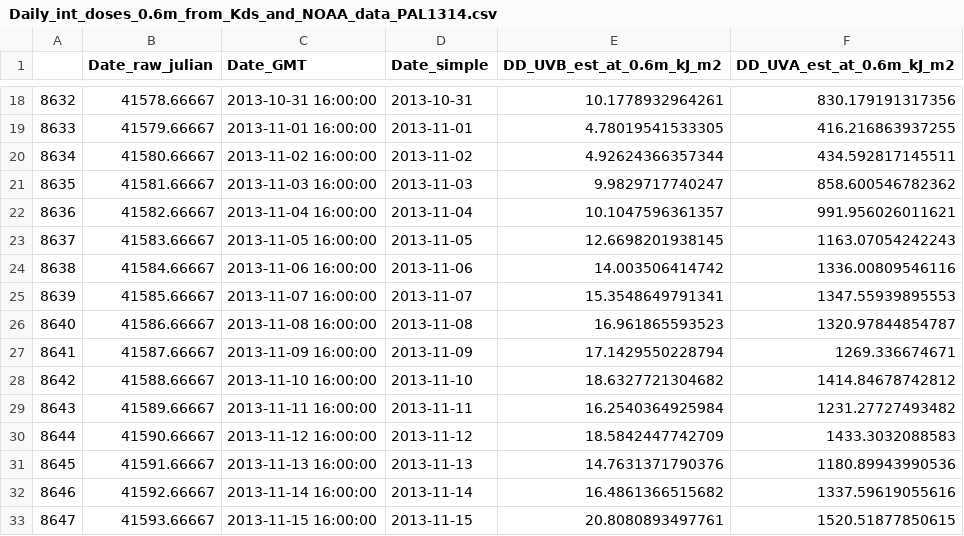
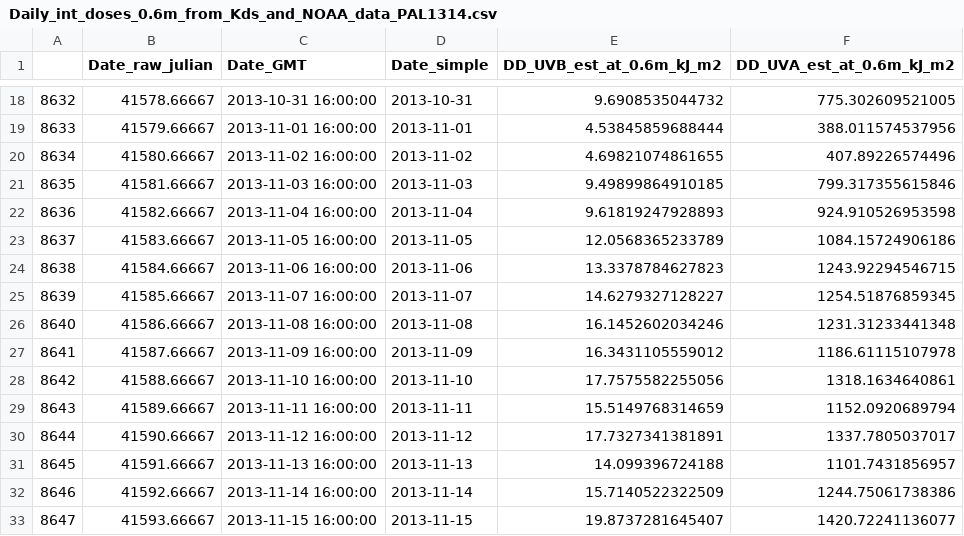
Before and after one commit to jamesrco/LipidPhotoOxBox, a CSV file: data/nice/NOAA_ESRL_GMD_AntUV/Daily_int_doses_0.6m_from_Kds_and_NOAA_data_PAL1314.csv, drawn as a sheet; only a part is shown, gaps mark what is left out; the diff covers the shown part only.

```diff
--- a/data/nice/NOAA_ESRL_GMD_AntUV/Daily_int_doses_0.6m_from_Kds_and_NOAA_data_PAL1314.csv
+++ b/data/nice/NOAA_ESRL_GMD_AntUV/Daily_int_doses_0.6m_from_Kds_and_NOAA_data_PAL1314.csv
@@ -18,16 +18,16 @@
-"8632",41578.66667,2013-10-31 16:00:00,2013-10-31,10.1778932964261,830.179191317356
-"8633",41579.66667,2013-11-01 16:00:00,2013-11-01,4.78019541533305,416.216863937255
-"8634",41580.66667,2013-11-02 16:00:00,2013-11-02,4.92624366357344,434.592817145511
-"8635",41581.66667,2013-11-03 16:00:00,2013-11-03,9.9829717740247,858.600546782362
-"8636",41582.66667,2013-11-04 16:00:00,2013-11-04,10.1047596361357,991.956026011621
-"8637",41583.66667,2013-11-05 16:00:00,2013-11-05,12.6698201938145,1163.07054242243
-"8638",41584.66667,2013-11-06 16:00:00,2013-11-06,14.003506414742,1336.00809546116
-"8639",41585.66667,2013-11-07 16:00:00,2013-11-07,15.3548649791341,1347.55939895553
-"8640",41586.66667,2013-11-08 16:00:00,2013-11-08,16.961865593523,1320.97844854787
-"8641",41587.66667,2013-11-09 16:00:00,2013-11-09,17.1429550228794,1269.336674671
-"8642",41588.66667,2013-11-10 16:00:00,2013-11-10,18.6327721304682,1414.84678742812
-"8643",41589.66667,2013-11-11 16:00:00,2013-11-11,16.2540364925984,1231.27727493482
-"8644",41590.66667,2013-11-12 16:00:00,2013-11-12,18.5842447742709,1433.3032088583
-"8645",41591.66667,2013-11-13 16:00:00,2013-11-13,14.7631371790376,1180.89943990536
-"8646",41592.66667,2013-11-14 16:00:00,2013-11-14,16.4861366515682,1337.59619055616
-"8647",41593.66667,2013-11-15 16:00:00,2013-11-15,20.8080893497761,1520.51877850615
+"8632",41578.66667,2013-10-31 16:00:00,2013-10-31,9.6908535044732,775.302609521005
+"8633",41579.66667,2013-11-01 16:00:00,2013-11-01,4.53845859688444,388.011574537956
+"8634",41580.66667,2013-11-02 16:00:00,2013-11-02,4.69821074861655,407.89226574496
+"8635",41581.66667,2013-11-03 16:00:00,2013-11-03,9.49899864910185,799.317355615846
+"8636",41582.66667,2013-11-04 16:00:00,2013-11-04,9.61819247928893,924.910526953598
+"8637",41583.66667,2013-11-05 16:00:00,2013-11-05,12.0568365233789,1084.15724906186
+"8638",41584.66667,2013-11-06 16:00:00,2013-11-06,13.3378784627823,1243.92294546715
+"8639",41585.66667,2013-11-07 16:00:00,2013-11-07,14.6279327128227,1254.51876859345
+"8640",41586.66667,2013-11-08 16:00:00,2013-11-08,16.1452602034246,1231.31233441348
+"8641",41587.66667,2013-11-09 16:00:00,2013-11-09,16.3431105559012,1186.61115107978
+"8642",41588.66667,2013-11-10 16:00:00,2013-11-10,17.7575582255056,1318.1634640861
+"8643",41589.66667,2013-11-11 16:00:00,2013-11-11,15.5149768314659,1152.0920689794
+"8644",41590.66667,2013-11-12 16:00:00,2013-11-12,17.7327341381891,1337.7805037017
+"8645",41591.66667,2013-11-13 16:00:00,2013-11-13,14.099396724188,1101.7431856957
+"8646",41592.66667,2013-11-14 16:00:00,2013-11-14,15.7140522322509,1244.75061738386
+"8647",41593.66667,2013-11-15 16:00:00,2013-11-15,19.8737281645407,1420.72241136077
```
Also changed, not shown: 122 edited cells elsewhere in this file, 4 other files.
